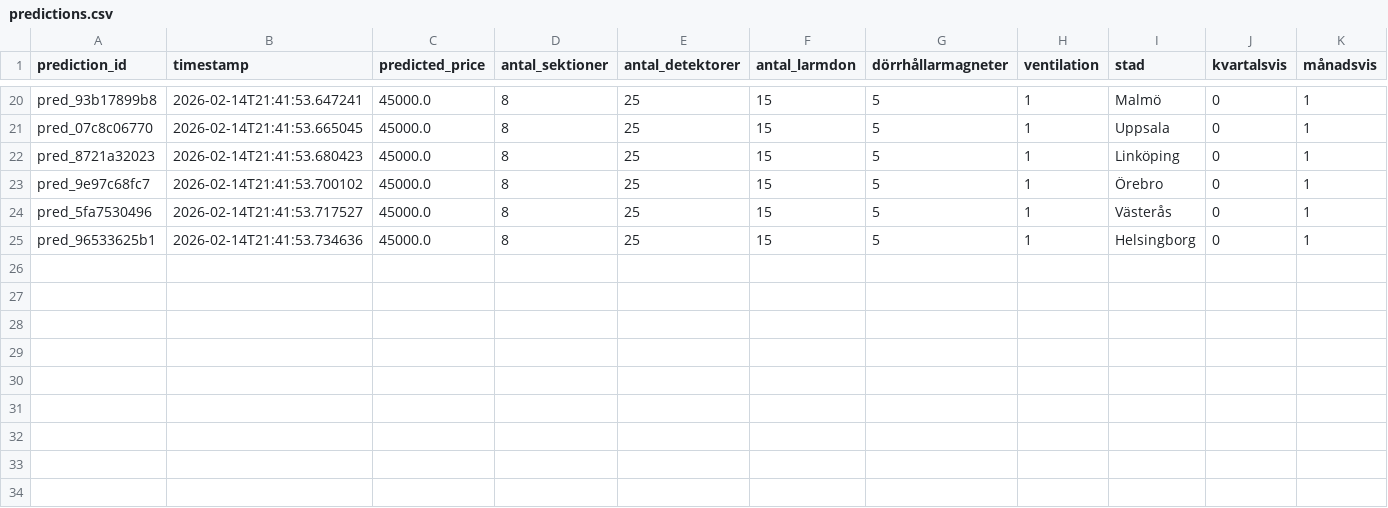
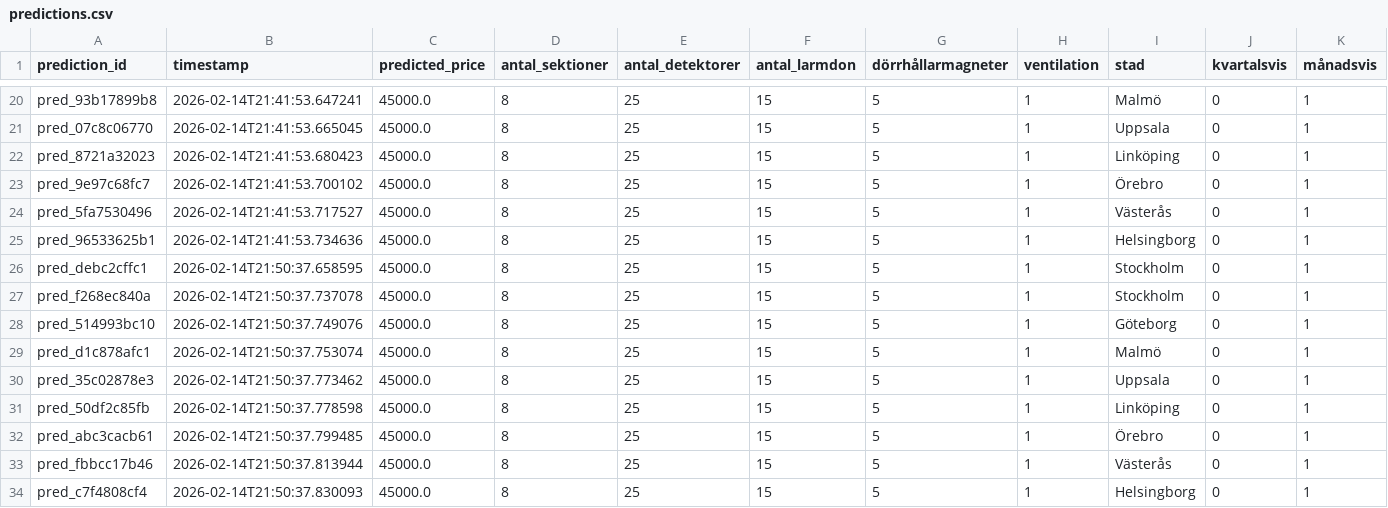
Before and after one commit to Richardnr47/Avarn, a CSV file: logs/predictions.csv, drawn as a sheet; only a part is shown, gaps mark what is left out; rows hold the shown columns only; the diff names each change by its address in the sheet, - before the commit and + after, or states it on an @@ line.

```diff
--- a/logs/predictions.csv
+++ b/logs/predictions.csv
+row 26: pred_debc2cffc1 | 2026-02-14T21:50:37.658595 | 45000.0 | 8 | 25 | 15 | 5 | 1 | Stockholm | 0 | 1
+row 27: pred_f268ec840a | 2026-02-14T21:50:37.737078 | 45000.0 | 8 | 25 | 15 | 5 | 1 | Stockholm | 0 | 1
+row 28: pred_514993bc10 | 2026-02-14T21:50:37.749076 | 45000.0 | 8 | 25 | 15 | 5 | 1 | Göteborg | 0 | 1
+row 29: pred_d1c878afc1 | 2026-02-14T21:50:37.753074 | 45000.0 | 8 | 25 | 15 | 5 | 1 | Malmö | 0 | 1
+row 30: pred_35c02878e3 | 2026-02-14T21:50:37.773462 | 45000.0 | 8 | 25 | 15 | 5 | 1 | Uppsala | 0 | 1
+row 31: pred_50df2c85fb | 2026-02-14T21:50:37.778598 | 45000.0 | 8 | 25 | 15 | 5 | 1 | Linköping | 0 | 1
+row 32: pred_abc3cacb61 | 2026-02-14T21:50:37.799485 | 45000.0 | 8 | 25 | 15 | 5 | 1 | Örebro | 0 | 1
+row 33: pred_fbbcc17b46 | 2026-02-14T21:50:37.813944 | 45000.0 | 8 | 25 | 15 | 5 | 1 | Västerås | 0 | 1
+row 34: pred_c7f4808cf4 | 2026-02-14T21:50:37.830093 | 45000.0 | 8 | 25 | 15 | 5 | 1 | Helsingborg | 0 | 1
```
Also changed, not shown: 2 other files.
